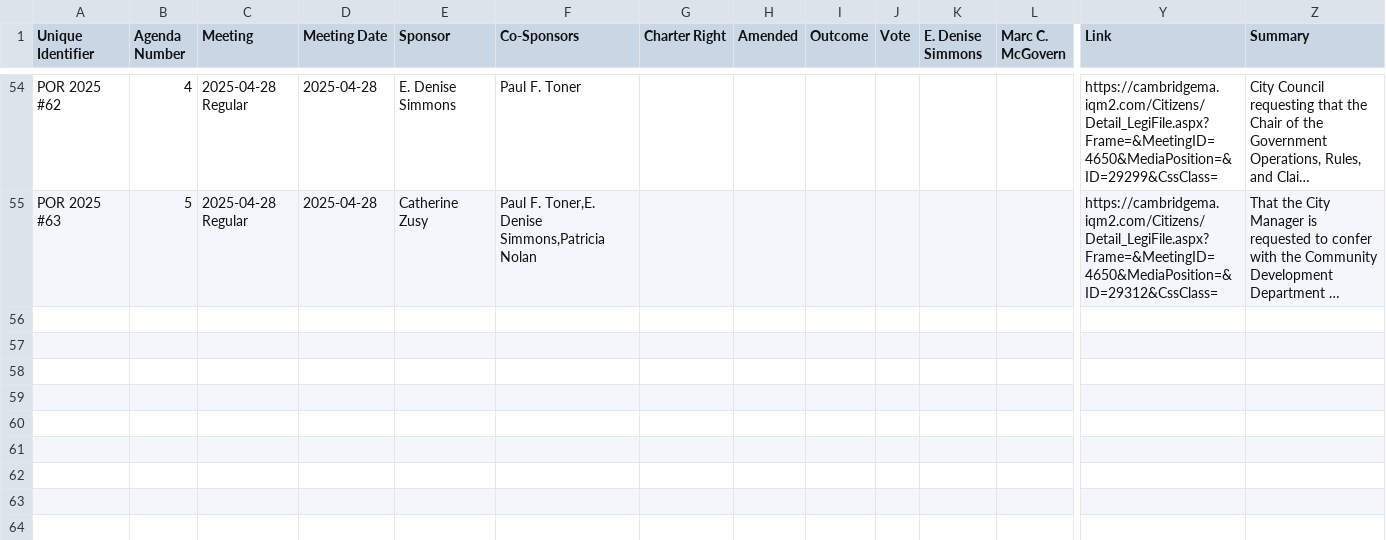
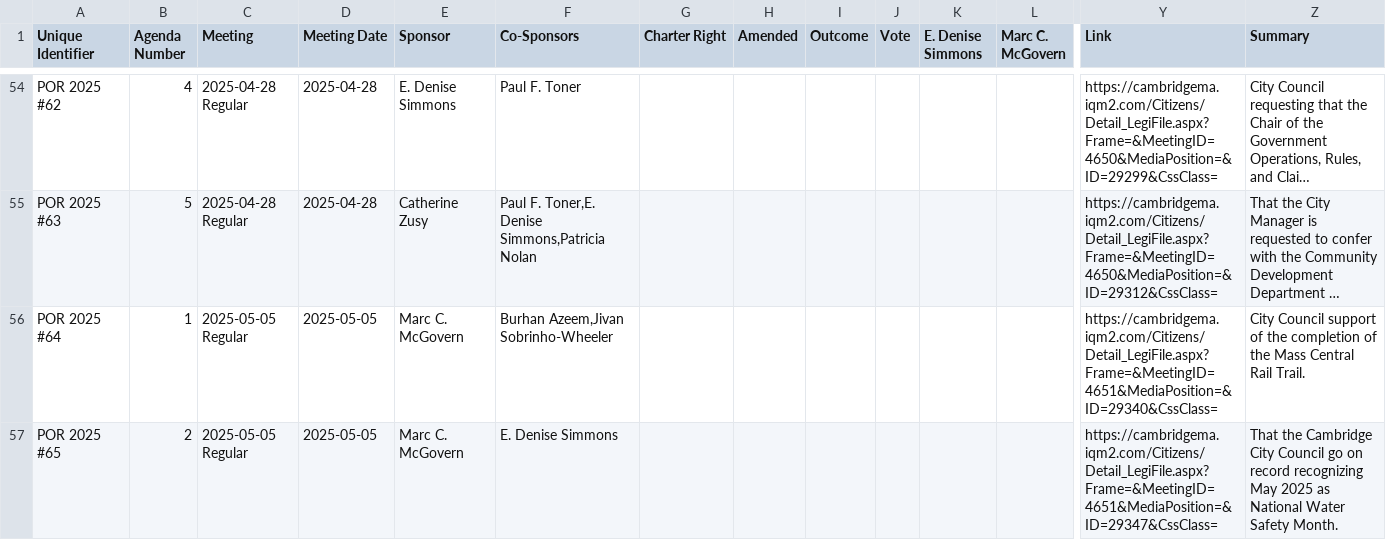
Before and after one commit to cjfman/Cambridge-Review, a CSV file: meeting_data/processed/2025/policy_orders.csv, drawn as a sheet; only a part is shown, gaps mark what is left out; long unchanged cells end in …; rows hold the shown columns only; the diff covers the shown part only; the diff names each change by its address in the sheet, - before the commit and + after, or states it on an @@ line.

```diff
--- a/meeting_data/processed/2025/policy_orders.csv
+++ b/meeting_data/processed/2025/policy_orders.csv
+row 56: POR 2025 #64 | 1 | 2025-05-05 Regular | 2025-05-05 | Marc C. McGovern | Burhan Azeem,Jivan Sobrinho-Wheeler |  |  |  |  |  |  | https://cambridgema.iqm2.com/Citizens/Detail_LegiFile.aspx?Frame=&MeetingID=4651&MediaPosition=&ID=29340&CssClass= | City Council support of the completion of the Mass Central Rail Trail.
+row 57: POR 2025 #65 | 2 | 2025-05-05 Regular | 2025-05-05 | Marc C. McGovern | E. Denise Simmons |  |  |  |  |  |  | https://cambridgema.iqm2.com/Citizens/Detail_LegiFile.aspx?Frame=&MeetingID=4651&MediaPosition=&ID=29347&CssClass= | That the Cambridge City Council go on record recognizing May 2025 as National Water Safety Month.
```
Also changed, not shown: 5 added rows elsewhere in this file, meeting_data/processed/2025/applications_and_petitions.csv, meeting_data/processed/2025/communications.csv, 37 other files.
